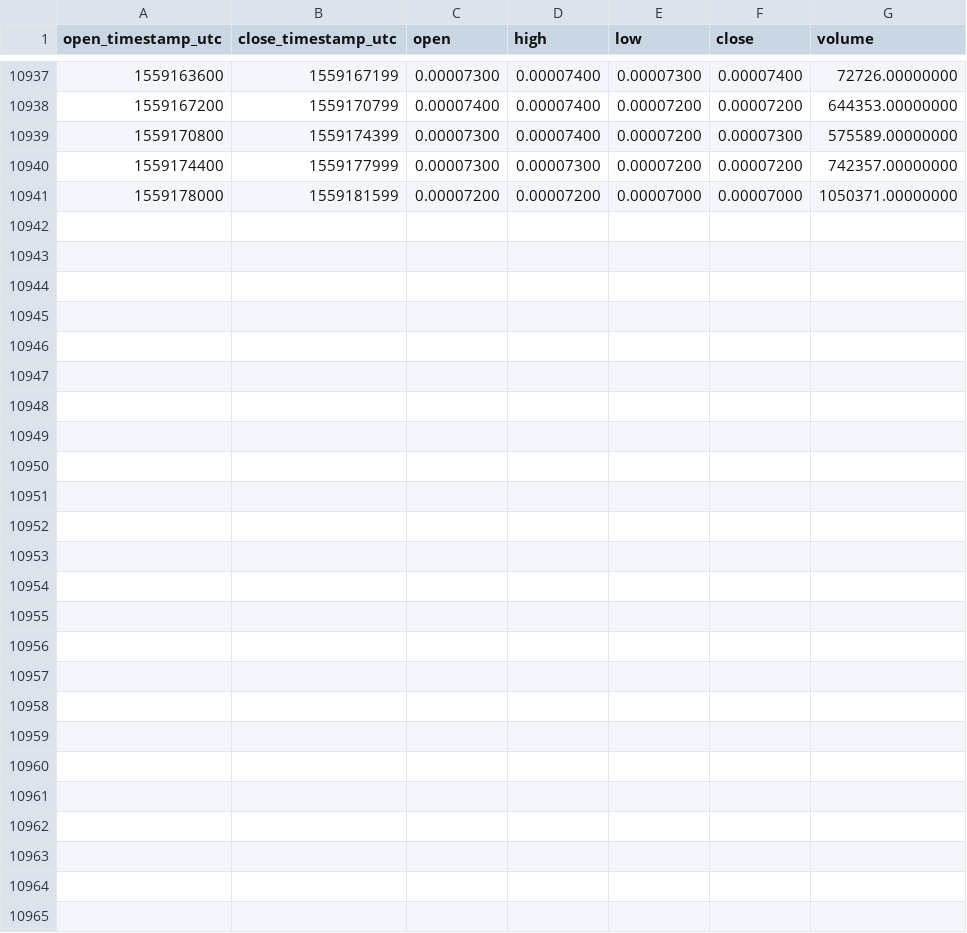
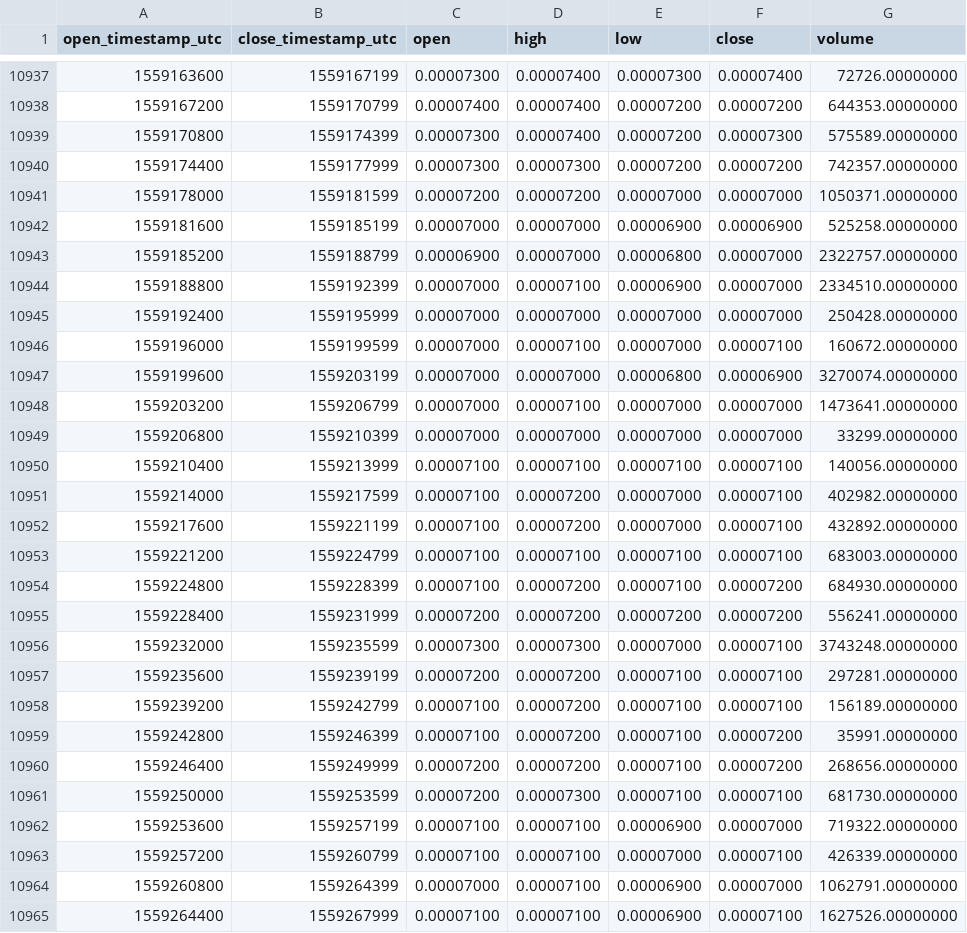
Before and after one commit to cryptobigbro/binance-NCASHBNB, a CSV file: binance-NCASHBNB-1h.csv, drawn as a sheet; only a part is shown, gaps mark what is left out; the diff names each change by its address in the sheet, - before the commit and + after, or states it on an @@ line.

Commit message:
Update OHLCV data.

```diff
--- a/binance-NCASHBNB-1h.csv
+++ b/binance-NCASHBNB-1h.csv
+row 10942: 1559181600 | 1559185199 | 0.00007000 | 0.00007000 | 0.00006900 | 0.00006900 | 525258.00000000
+row 10943: 1559185200 | 1559188799 | 0.00006900 | 0.00007000 | 0.00006800 | 0.00007000 | 2322757.00000000
+row 10944: 1559188800 | 1559192399 | 0.00007000 | 0.00007100 | 0.00006900 | 0.00007000 | 2334510.00000000
+row 10945: 1559192400 | 1559195999 | 0.00007000 | 0.00007000 | 0.00007000 | 0.00007000 | 250428.00000000
+row 10946: 1559196000 | 1559199599 | 0.00007000 | 0.00007100 | 0.00007000 | 0.00007100 | 160672.00000000
+row 10947: 1559199600 | 1559203199 | 0.00007000 | 0.00007000 | 0.00006800 | 0.00006900 | 3270074.00000000
+row 10948: 1559203200 | 1559206799 | 0.00007000 | 0.00007100 | 0.00007000 | 0.00007000 | 1473641.00000000
+row 10949: 1559206800 | 1559210399 | 0.00007000 | 0.00007000 | 0.00007000 | 0.00007000 | 33299.00000000
+row 10950: 1559210400 | 1559213999 | 0.00007100 | 0.00007100 | 0.00007100 | 0.00007100 | 140056.00000000
+row 10951: 1559214000 | 1559217599 | 0.00007100 | 0.00007200 | 0.00007000 | 0.00007100 | 402982.00000000
+row 10952: 1559217600 | 1559221199 | 0.00007100 | 0.00007200 | 0.00007000 | 0.00007100 | 432892.00000000
+row 10953: 1559221200 | 1559224799 | 0.00007100 | 0.00007100 | 0.00007100 | 0.00007100 | 683003.00000000
+row 10954: 1559224800 | 1559228399 | 0.00007100 | 0.00007200 | 0.00007100 | 0.00007200 | 684930.00000000
+row 10955: 1559228400 | 1559231999 | 0.00007200 | 0.00007200 | 0.00007200 | 0.00007200 | 556241.00000000
+row 10956: 1559232000 | 1559235599 | 0.00007300 | 0.00007300 | 0.00007000 | 0.00007100 | 3743248.00000000
+row 10957: 1559235600 | 1559239199 | 0.00007200 | 0.00007200 | 0.00007100 | 0.00007100 | 297281.00000000
+row 10958: 1559239200 | 1559242799 | 0.00007100 | 0.00007200 | 0.00007100 | 0.00007100 | 156189.00000000
+row 10959: 1559242800 | 1559246399 | 0.00007100 | 0.00007200 | 0.00007100 | 0.00007200 | 35991.00000000
+row 10960: 1559246400 | 1559249999 | 0.00007200 | 0.00007200 | 0.00007100 | 0.00007200 | 268656.00000000
+row 10961: 1559250000 | 1559253599 | 0.00007200 | 0.00007300 | 0.00007100 | 0.00007100 | 681730.00000000
+row 10962: 1559253600 | 1559257199 | 0.00007100 | 0.00007100 | 0.00006900 | 0.00007000 | 719322.00000000
+row 10963: 1559257200 | 1559260799 | 0.00007100 | 0.00007100 | 0.00007000 | 0.00007100 | 426339.00000000
+row 10964: 1559260800 | 1559264399 | 0.00007000 | 0.00007100 | 0.00006900 | 0.00007000 | 1062791.00000000
+row 10965: 1559264400 | 1559267999 | 0.00007100 | 0.00007100 | 0.00006900 | 0.00007100 | 1627526.00000000
```
Also changed, not shown: binance-NCASHBNB-1d.csv.
